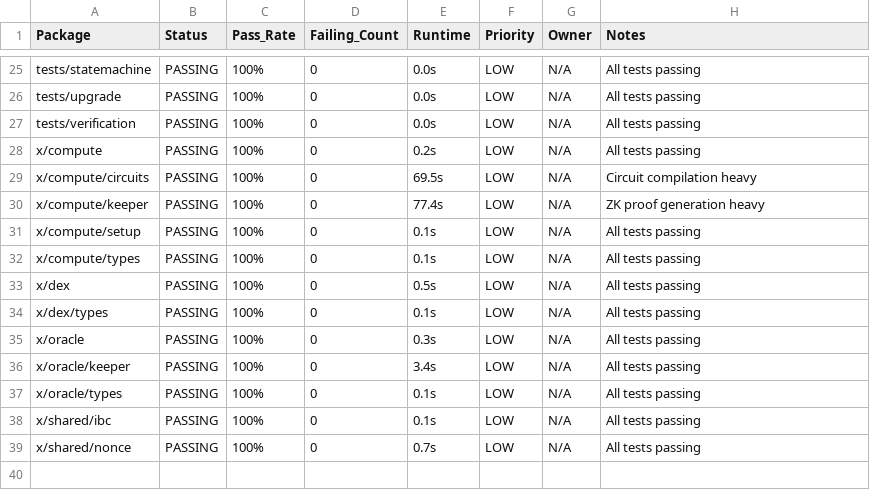
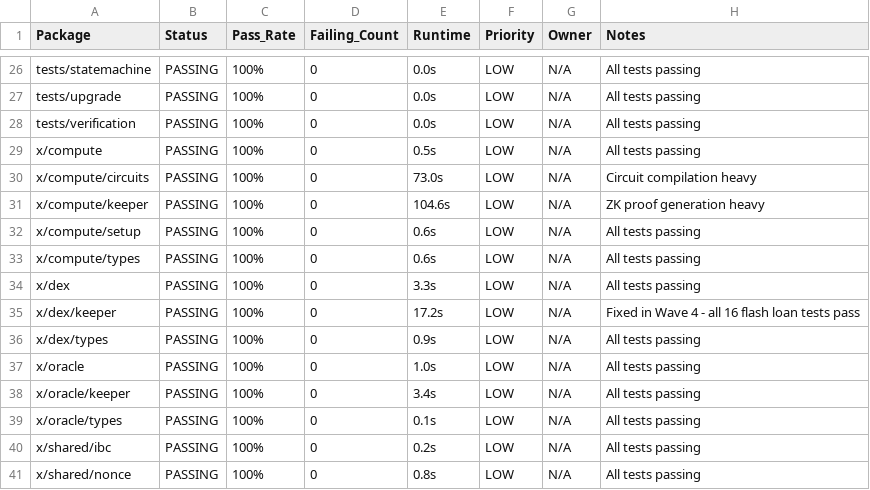
Before and after one commit to poaiw-blockchain/paw, a CSV file: TEST_STATUS.csv, drawn as a sheet; only a part is shown, gaps mark what is left out; the diff covers the shown part only.

```diff
--- a/TEST_STATUS.csv
+++ b/TEST_STATUS.csv
@@ -27,13 +28,14 @@ tests/upgrade,PASSING,100%,0,0.0s,LOW,N/A,All tests passing
 tests/verification,PASSING,100%,0,0.0s,LOW,N/A,All tests passing
-x/compute,PASSING,100%,0,0.2s,LOW,N/A,All tests passing
-x/compute/circuits,PASSING,100%,0,69.5s,LOW,N/A,Circuit compilation heavy
-x/compute/keeper,PASSING,100%,0,77.4s,LOW,N/A,ZK proof generation heavy
-x/compute/setup,PASSING,100%,0,0.1s,LOW,N/A,All tests passing
-x/compute/types,PASSING,100%,0,0.1s,LOW,N/A,All tests passing
-x/dex,PASSING,100%,0,0.5s,LOW,N/A,All tests passing
-x/dex/types,PASSING,100%,0,0.1s,LOW,N/A,All tests passing
-x/oracle,PASSING,100%,0,0.3s,LOW,N/A,All tests passing
+x/compute,PASSING,100%,0,0.5s,LOW,N/A,All tests passing
+x/compute/circuits,PASSING,100%,0,73.0s,LOW,N/A,Circuit compilation heavy
+x/compute/keeper,PASSING,100%,0,104.6s,LOW,N/A,ZK proof generation heavy
+x/compute/setup,PASSING,100%,0,0.6s,LOW,N/A,All tests passing
+x/compute/types,PASSING,100%,0,0.6s,LOW,N/A,All tests passing
+x/dex,PASSING,100%,0,3.3s,LOW,N/A,All tests passing
+x/dex/keeper,PASSING,100%,0,17.2s,LOW,N/A,Fixed in Wave 4 - all 16 flash loan tests pass
+x/dex/types,PASSING,100%,0,0.9s,LOW,N/A,All tests passing
+x/oracle,PASSING,100%,0,1.0s,LOW,N/A,All tests passing
 x/oracle/keeper,PASSING,100%,0,3.4s,LOW,N/A,All tests passing
 x/oracle/types,PASSING,100%,0,0.1s,LOW,N/A,All tests passing
-x/shared/ibc,PASSING,100%,0,0.1s,LOW,N/A,All tests passing
-x/shared/nonce,PASSING,100%,0,0.7s,LOW,N/A,All tests passing
+x/shared/ibc,PASSING,100%,0,0.2s,LOW,N/A,All tests passing
+x/shared/nonce,PASSING,100%,0,0.8s,LOW,N/A,All tests passing
```
Also changed, not shown: 9 added rows, 8 removed rows and 16 edited cells elsewhere in this file, 1 other file.
